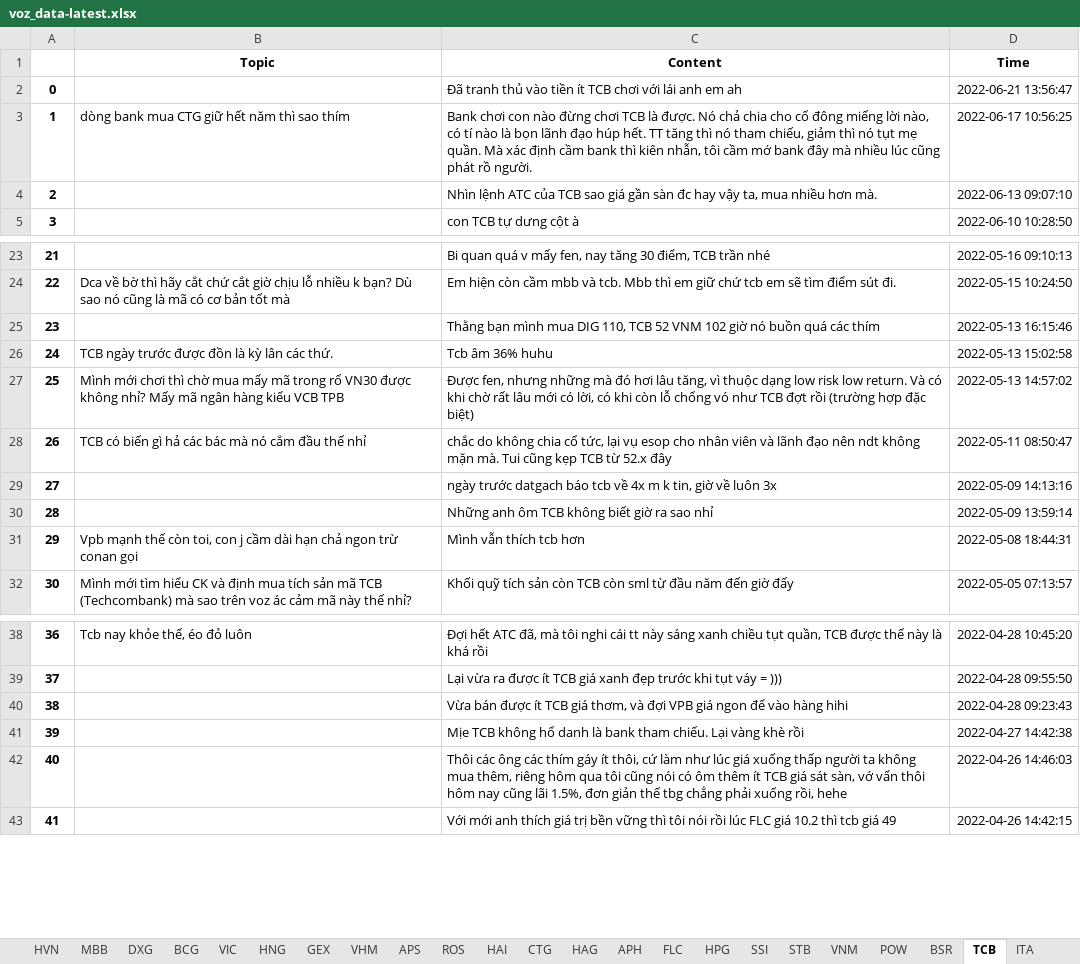
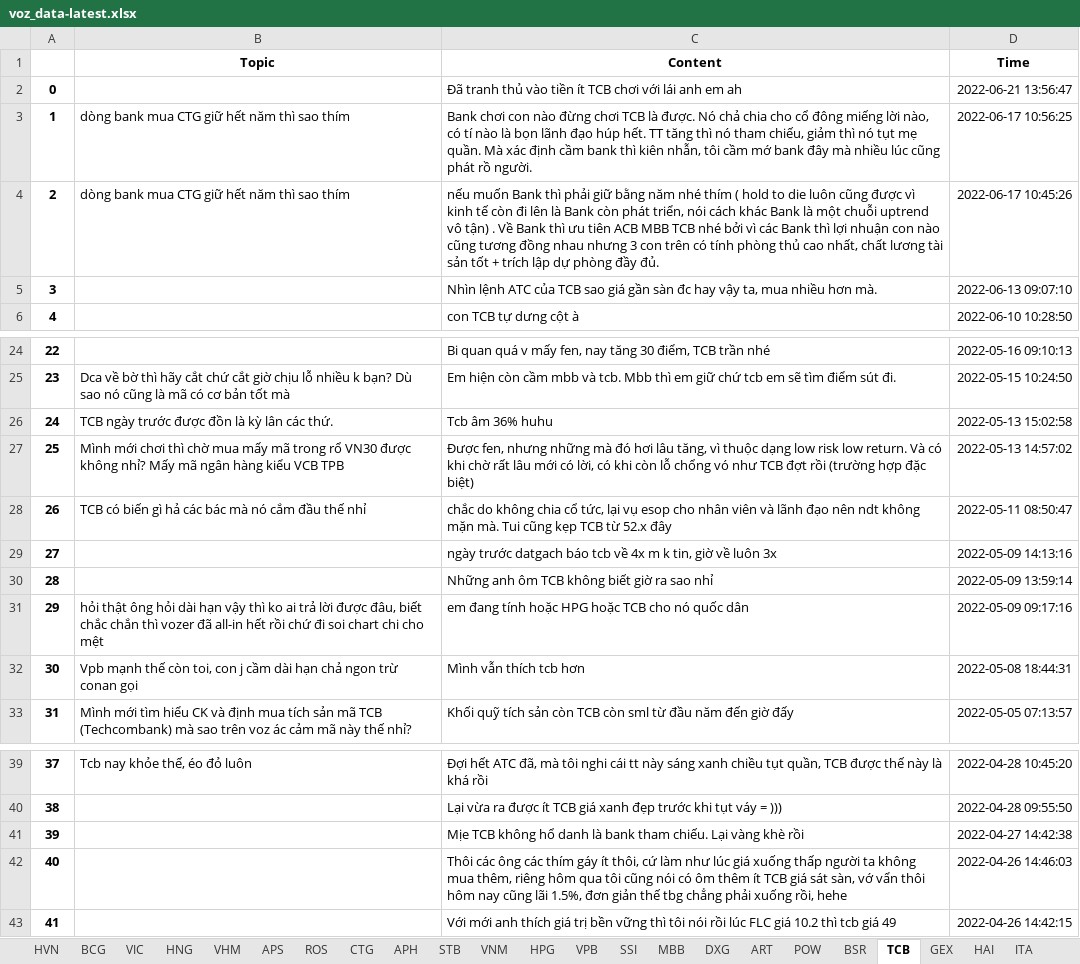
Before and after one commit to nta-byte/voz-crawler, an Excel workbook: data/voz_data-latest.xlsx, sheet TCB, drawn as a sheet; only a part is shown, gaps mark what is left out; values as stored, in another font and other column widths than the file's, no borders; removed rows and columns are numbered as before the commit, all else as after; the diff names each change by its address in the sheet, - before the commit and + after, or states it on an @@ line.

```diff
--- a/data/voz_data-latest.xlsx (sheet TCB)
+++ b/data/voz_data-latest.xlsx (sheet TCB)
+sheet tab: VPB
+sheet tab: ART
@@ sheet tab order changed: HVN | BCG | VIC | HNG | VHM | APS | ROS | CTG | APH | STB | VNM | HPG | VPB | SSI | MBB | DXG | ART | POW | BSR | TCB | GEX | HAI | ITA @@
+row 4: 2 | dòng bank mua CTG giữ hết năm thì sao thím | nếu muốn Bank thì phải giữ bằng năm nhé thím ( hold to die luôn cũng được vì kinh tế còn đi lên là Bank còn phát triển, nói cách khác Bank là một chuỗi uptrend vô tận) . Về Bank thì ưu tiên ACB MBB TCB nhé bởi vì các Bank thì lợi nhuận con nào cũng tương đồng nhau nhưng 3 con trên có tính phòng thủ cao nhất, chất lương tài sản tốt + trích lập dự phòng đầy đủ. | 2022-06-17 10:45:26
@@ column A renumbered between rows 5 and 40 @@
-row 25: 23 |  | Thằng bạn mình mua DIG 110, TCB 52 VNM 102 giờ nó buồn quá các thím | 2022-05-13 16:15:46
+row 31: 29 | hỏi thật ông hỏi dài hạn vậy thì ko ai trả lời được đâu, biết chắc chắn thì vozer đã all-in hết rồi chứ đi soi chart chi cho mệt | em đang tính hoặc HPG hoặc TCB cho nó quốc dân | 2022-05-09 09:17:16
-row 40: 38 |  | Vừa bán được ít TCB giá thơm, và đợi VPB giá ngon để vào hàng hihi | 2022-04-28 09:23:43
```
Also changed, not shown: sheet CTG, sheet VHM, sheet STB, sheet HPG, sheet VIC, sheet VNM, 11 more sheets, other sheet tabs, 6 other files.
